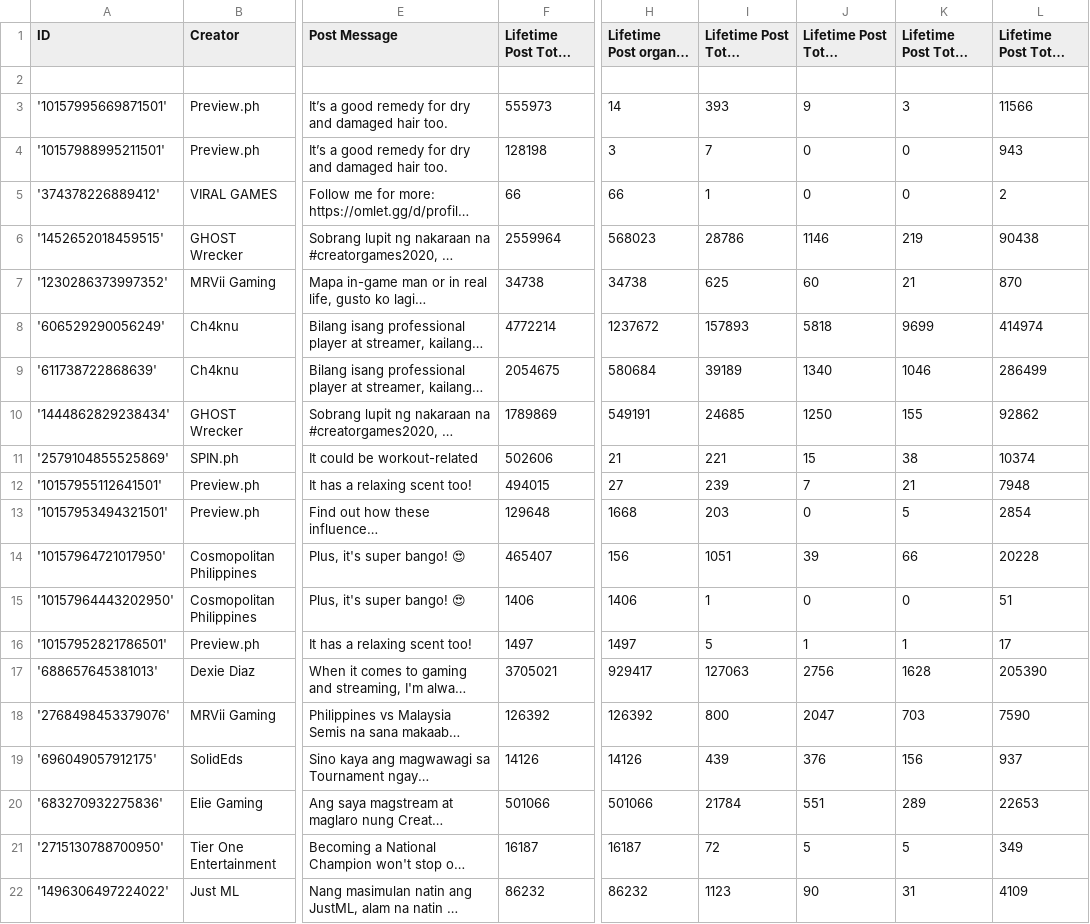
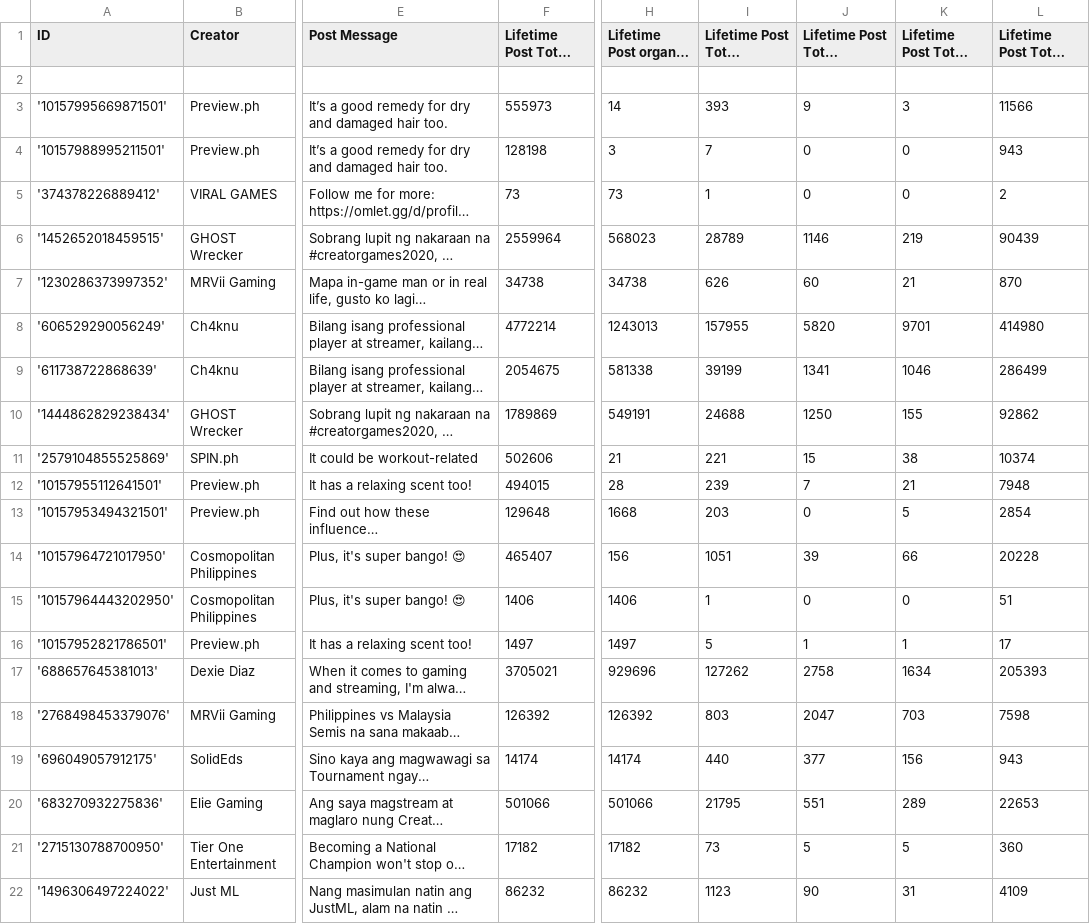
Before and after one commit to DanielZhaoDan/Scrape_Ngram, a CSV file: scraping/FB_insight/data/146131338887530_0.csv, drawn as a sheet; only a part is shown, gaps mark what is left out; long unchanged cells end in …; the diff covers the shown part only; the diff names each change by its address in the sheet, - before the commit and + after, or states it on an @@ line.

```diff
--- a/scraping/FB_insight/data/146131338887530_0.csv
+++ b/scraping/FB_insight/data/146131338887530_0.csv
-F5 (Lifetime Post Total Reach): 66
+F5 (Lifetime Post Total Reach): 73
-H5 (Lifetime Post organic reach): 66
+H5 (Lifetime Post organic reach): 73
-I6 (Lifetime Post Total Reactions): 28786
+I6 (Lifetime Post Total Reactions): 28789
-L6 (Lifetime Post Total Clicks): 90438
+L6 (Lifetime Post Total Clicks): 90439
-I7 (Lifetime Post Total Reactions): 625
+I7 (Lifetime Post Total Reactions): 626
-H8 (Lifetime Post organic reach): 1237672
+H8 (Lifetime Post organic reach): 1243013
-I8 (Lifetime Post Total Reactions): 157893
+I8 (Lifetime Post Total Reactions): 157955
-J8 (Lifetime Post Total Comments): 5818
+J8 (Lifetime Post Total Comments): 5820
-K8 (Lifetime Post Total Shares): 9699
+K8 (Lifetime Post Total Shares): 9701
-L8 (Lifetime Post Total Clicks): 414974
+L8 (Lifetime Post Total Clicks): 414980
-H9 (Lifetime Post organic reach): 580684
+H9 (Lifetime Post organic reach): 581338
-I9 (Lifetime Post Total Reactions): 39189
+I9 (Lifetime Post Total Reactions): 39199
-J9 (Lifetime Post Total Comments): 1340
+J9 (Lifetime Post Total Comments): 1341
-I10 (Lifetime Post Total Reactions): 24685
+I10 (Lifetime Post Total Reactions): 24688
-H12 (Lifetime Post organic reach): 27
+H12 (Lifetime Post organic reach): 28
-H17 (Lifetime Post organic reach): 929417
+H17 (Lifetime Post organic reach): 929696
-I17 (Lifetime Post Total Reactions): 127063
+I17 (Lifetime Post Total Reactions): 127262
-J17 (Lifetime Post Total Comments): 2756
+J17 (Lifetime Post Total Comments): 2758
-K17 (Lifetime Post Total Shares): 1628
+K17 (Lifetime Post Total Shares): 1634
-L17 (Lifetime Post Total Clicks): 205390
+L17 (Lifetime Post Total Clicks): 205393
-I18 (Lifetime Post Total Reactions): 800
+I18 (Lifetime Post Total Reactions): 803
-L18 (Lifetime Post Total Clicks): 7590
+L18 (Lifetime Post Total Clicks): 7598
-F19 (Lifetime Post Total Reach): 14126
+F19 (Lifetime Post Total Reach): 14174
-H19 (Lifetime Post organic reach): 14126
+H19 (Lifetime Post organic reach): 14174
-I19 (Lifetime Post Total Reactions): 439
+I19 (Lifetime Post Total Reactions): 440
-J19 (Lifetime Post Total Comments): 376
+J19 (Lifetime Post Total Comments): 377
-L19 (Lifetime Post Total Clicks): 937
+L19 (Lifetime Post Total Clicks): 943
-I20 (Lifetime Post Total Reactions): 21784
+I20 (Lifetime Post Total Reactions): 21795
-F21 (Lifetime Post Total Reach): 16187
+F21 (Lifetime Post Total Reach): 17182
-H21 (Lifetime Post organic reach): 16187
+H21 (Lifetime Post organic reach): 17182
-I21 (Lifetime Post Total Reactions): 72
+I21 (Lifetime Post Total Reactions): 73
-L21 (Lifetime Post Total Clicks): 349
+L21 (Lifetime Post Total Clicks): 360
```
Also changed, not shown: 167 edited cells elsewhere in this file, scraping/FB_insight/data/111693948918341_0.csv, scraping/FB_insight/data/138354229593892_0.csv, 20 other files.
